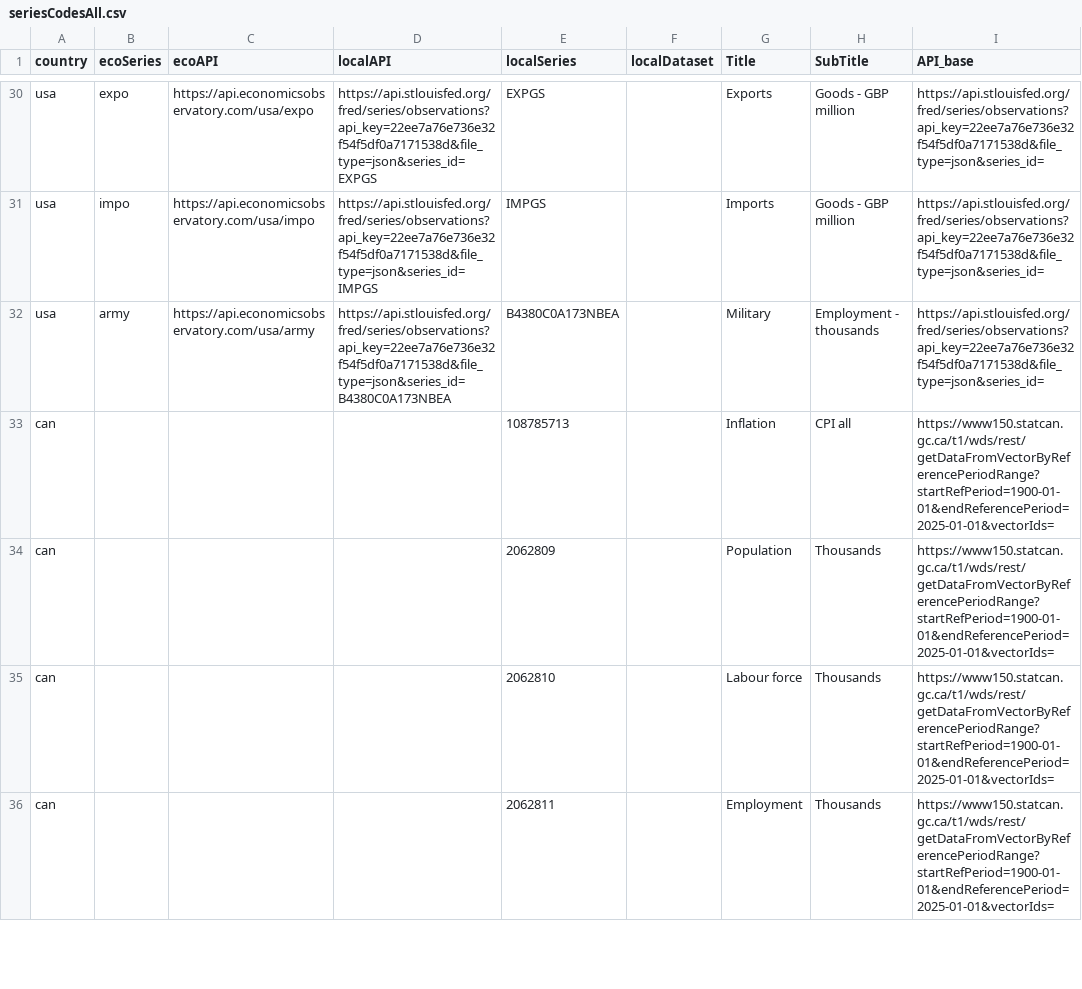
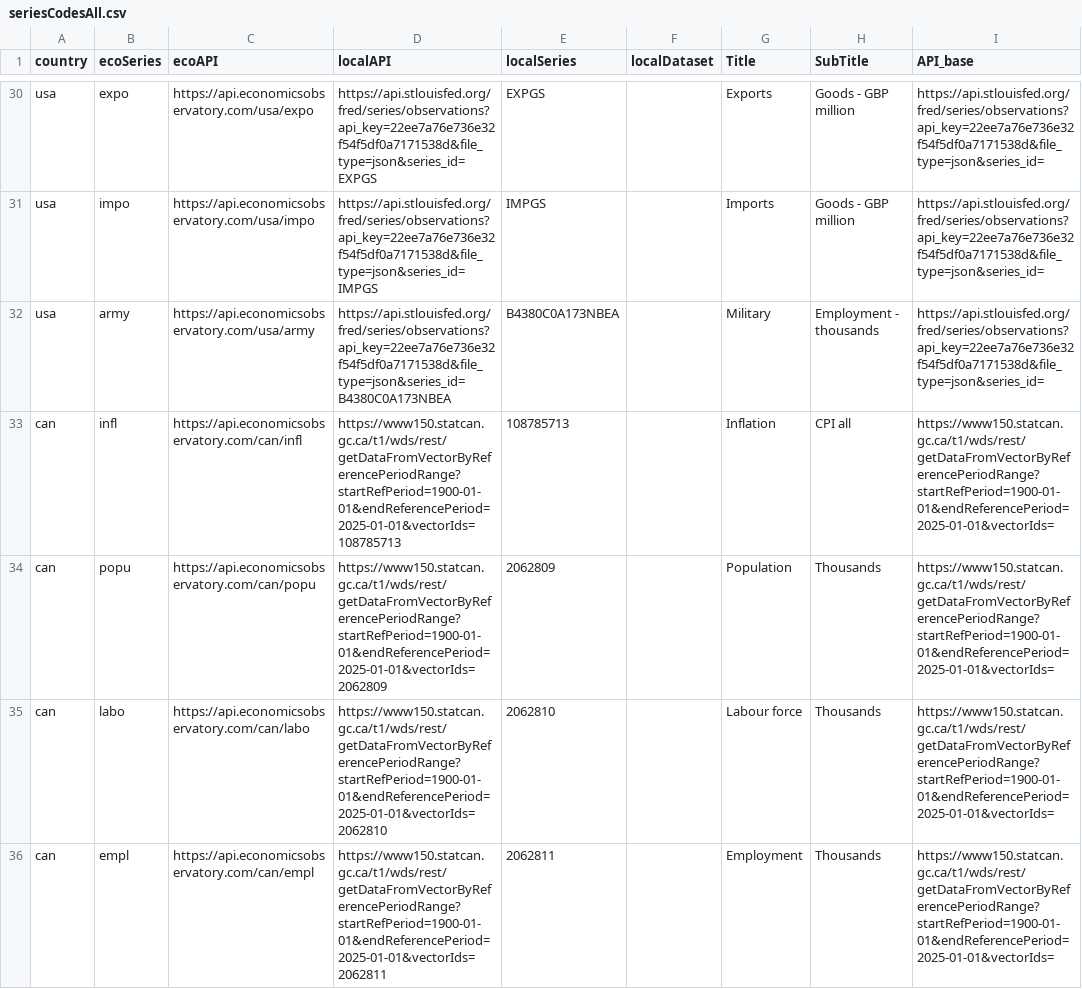
Before and after one commit to RDeconomist/RDeconomist.github.io, a CSV file: data/seriesCodesAll.csv, drawn as a sheet; only a part is shown, gaps mark what is left out; the diff covers the shown part only; the diff names each change by its address in the sheet, - before the commit and + after, or states it on an @@ line.

Commit message:
Update seriesCodesAll.csv

```diff
--- a/data/seriesCodesAll.csv
+++ b/data/seriesCodesAll.csv
-B33 (ecoSeries): (empty)
+B33 (ecoSeries): infl
-C33 (ecoAPI): (empty)
+C33 (ecoAPI): https://api.economicsobservatory.com/can/infl
-D33 (localAPI): (empty)
+D33 (localAPI): https://www150.statcan.gc.ca/t1/wds/rest/getDataFromVectorByReferencePeriodRange?startRefPeriod=1900-01-01&endReferencePeriod=2025-01-01&vectorIds=108785713
-B34 (ecoSeries): (empty)
+B34 (ecoSeries): popu
-C34 (ecoAPI): (empty)
+C34 (ecoAPI): https://api.economicsobservatory.com/can/popu
-D34 (localAPI): (empty)
+D34 (localAPI): https://www150.statcan.gc.ca/t1/wds/rest/getDataFromVectorByReferencePeriodRange?startRefPeriod=1900-01-01&endReferencePeriod=2025-01-01&vectorIds=2062809
-B35 (ecoSeries): (empty)
+B35 (ecoSeries): labo
-C35 (ecoAPI): (empty)
+C35 (ecoAPI): https://api.economicsobservatory.com/can/labo
-D35 (localAPI): (empty)
+D35 (localAPI): https://www150.statcan.gc.ca/t1/wds/rest/getDataFromVectorByReferencePeriodRange?startRefPeriod=1900-01-01&endReferencePeriod=2025-01-01&vectorIds=2062810
-B36 (ecoSeries): (empty)
+B36 (ecoSeries): empl
-C36 (ecoAPI): (empty)
+C36 (ecoAPI): https://api.economicsobservatory.com/can/empl
-D36 (localAPI): (empty)
+D36 (localAPI): https://www150.statcan.gc.ca/t1/wds/rest/getDataFromVectorByReferencePeriodRange?startRefPeriod=1900-01-01&endReferencePeriod=2025-01-01&vectorIds=2062811
```
Also changed, not shown: 96 edited cells elsewhere in this file.
